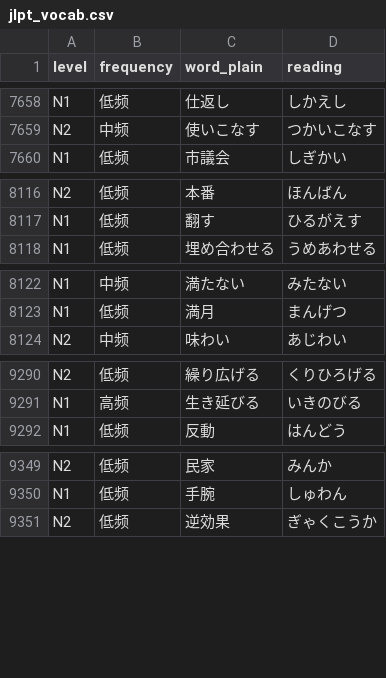
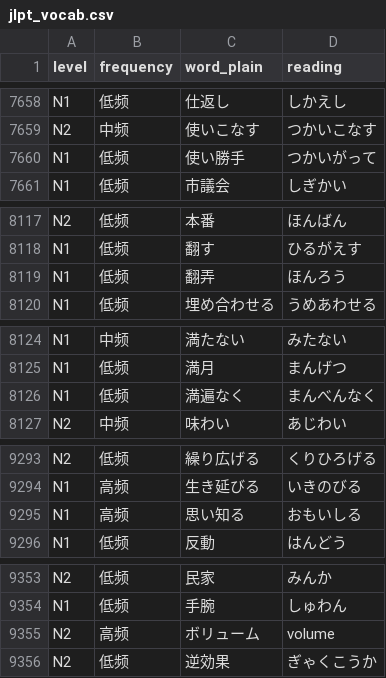
Before and after one commit to L-M-Sherlock/jlpt-coverage, a CSV file: jlpt_coverage/data/jlpt_vocab.csv, drawn as a sheet; only a part is shown, gaps mark what is left out; the diff covers the shown part only.

```diff
--- a/jlpt_coverage/data/jlpt_vocab.csv
+++ b/jlpt_coverage/data/jlpt_vocab.csv
@@ -7659,2 +7659,3 @@ N1,低频,仕返し,しかえし
 N2,中频,使いこなす,つかいこなす
+N1,低频,使い勝手,つかいがって
 N1,低频,市議会,しぎかい
@@ -8117,2 +8118,3 @@ N2,低频,本番,ほんばん
 N1,低频,翻す,ひるがえす
+N1,低频,翻弄,ほんろう
 N1,低频,埋め合わせる,うめあわせる
@@ -8123,2 +8125,3 @@ N1,中频,満たない,みたない
 N1,低频,満月,まんげつ
+N1,低频,満遍なく,まんべんなく
 N2,中频,味わい,あじわい
@@ -9291,2 +9294,3 @@ N2,低频,繰り広げる,くりひろげる
 N1,高频,生き延びる,いきのびる
+N1,高频,思い知る,おもいしる
 N1,低频,反動,はんどう
@@ -9350,2 +9354,3 @@ N2,低频,民家,みんか
 N1,低频,手腕,しゅわん
+N2,高频,ボリューム,volume
 N2,低频,逆効果,ぎゃくこうか
```
Also changed, not shown: 12 added rows, 5 removed rows and 4 edited cells elsewhere in this file, 4 other files.
